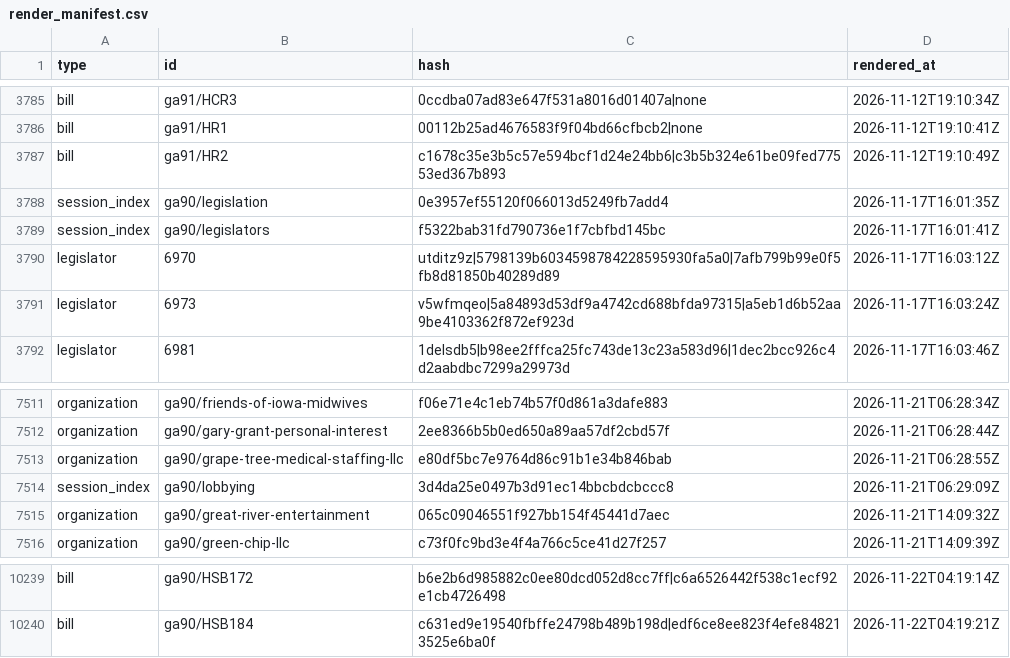
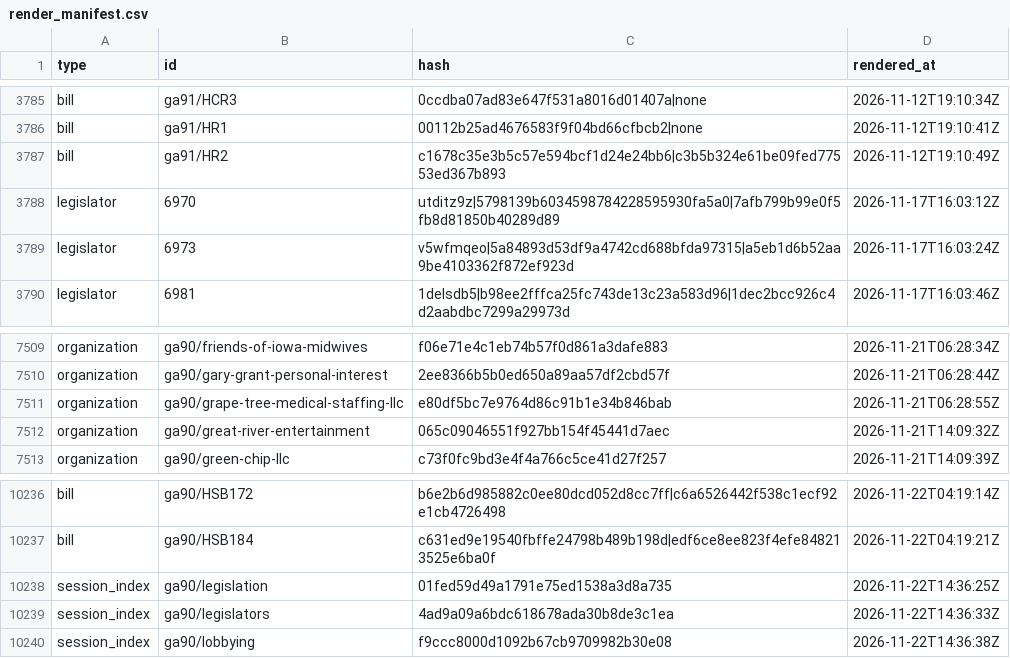
Before and after one commit to mavoss16/ia_transparency_project, a CSV file: render_manifest.csv, drawn as a sheet; only a part is shown, gaps mark what is left out.

```diff
--- a/render_manifest.csv
+++ b/render_manifest.csv
@@ -3787,4 +3787,2 @@ bill,ga91/HR1,00112b25ad4676583f9f04bd66cfbcb2|none,2026-11-12T19:10:41Z
 bill,ga91/HR2,c1678c35e3b5c57e594bcf1d24e24bb6|c3b5b324e61be09fed77553ed367b893,2026-11-12T19:10:49Z
-session_index,ga90/legislation,0e3957ef55120f066013d5249fb7add4,2026-11-17T16:01:35Z
-session_index,ga90/legislators,f5322bab31fd790736e1f7cbfbd145bc,2026-11-17T16:01:41Z
 legislator,6970,utditz9z|5798139b6034598784228595930fa5a0|7afb799b99e0f5fb8d81850b40289d89,2026-11-17T16:03:12Z
@@ -7513,3 +7511,2 @@ organization,ga90/gary-grant-personal-interest,2ee8366b5b0ed650a89aa57df2cbd57f,
 organization,ga90/grape-tree-medical-staffing-llc,e80df5bc7e9764d86c91b1e34b846bab,2026-11-21T06:28:55Z
-session_index,ga90/lobbying,3d4da25e0497b3d91ec14bbcbdcbccc8,2026-11-21T06:29:09Z
 organization,ga90/great-river-entertainment,065c09046551f927bb154f45441d7aec,2026-11-21T14:09:32Z
@@ -10240 +10237,4 @@ bill,ga90/HSB172,b6e2b6d985882c0ee80dcd052d8cc7ff|c6a6526442f538c1ecf92e1cb47264
 bill,ga90/HSB184,c631ed9e19540fbffe24798b489b198d|edf6ce8ee823f4efe848213525e6ba0f,2026-11-22T04:19:21Z
+session_index,ga90/legislation,01fed59d49a1791e75ed1538a3d8a735,2026-11-22T14:36:25Z
+session_index,ga90/legislators,4ad9a09a6bdc618678ada30b8de3c1ea,2026-11-22T14:36:33Z
+session_index,ga90/lobbying,f9ccc8000d1092b67cb9709982b30e08,2026-11-22T14:36:38Z
```
Also changed, not shown: 10 other files.
